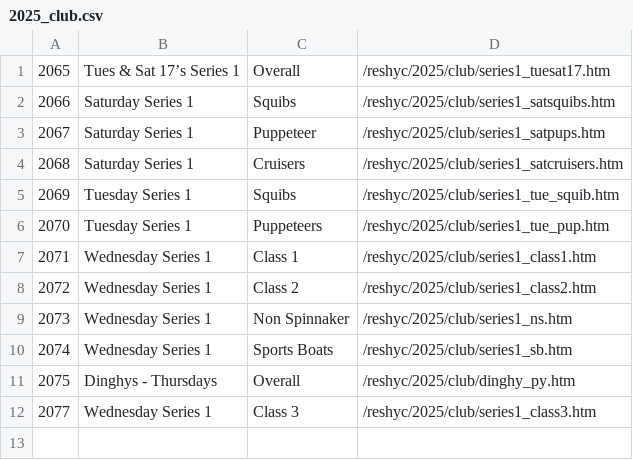
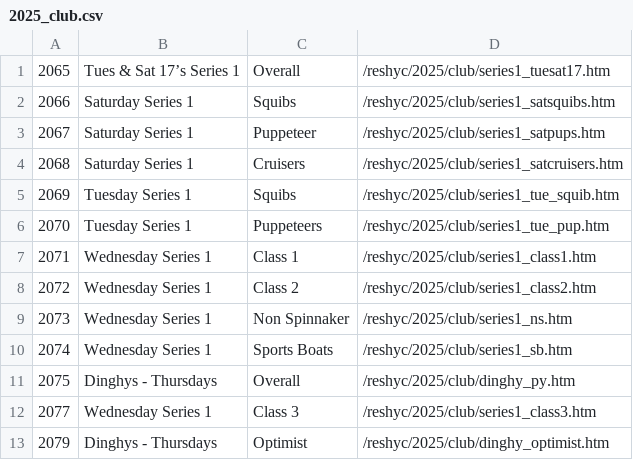
Before and after one commit to markmc/reshyc, a CSV file: backups/admin/2025_club.csv, drawn as a sheet; the diff names each change by its address in the sheet, - before the commit and + after, or states it on an @@ line.

```diff
--- a/backups/admin/2025_club.csv
+++ b/backups/admin/2025_club.csv
+row 13: 2079 | Dinghys - Thursdays | Optimist | /reshyc/2025/club/dinghy_optimist.htm
```
